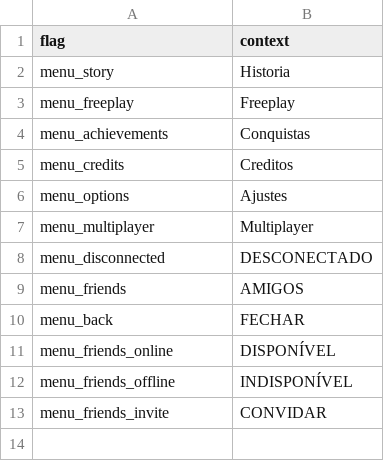
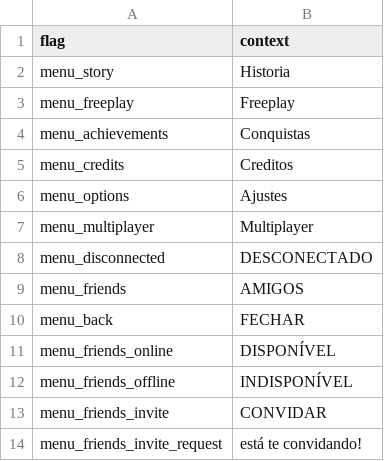
Before and after one commit to MatheusSilver/Deboa-Deboa, a TSV file: assets/locales/pt-BR/mainMenu.tsv, drawn as a sheet.

```diff
--- a/assets/locales/pt-BR/mainMenu.tsv
+++ b/assets/locales/pt-BR/mainMenu.tsv
@@ -13 +13,2 @@ menu_friends_offline	INDISPONÍVEL
 menu_friends_invite	CONVIDAR
+menu_friends_invite_request	está te convidando!
```
Also changed, not shown: assets/locales/en-US/mainMenu.tsv, 1 other file.
